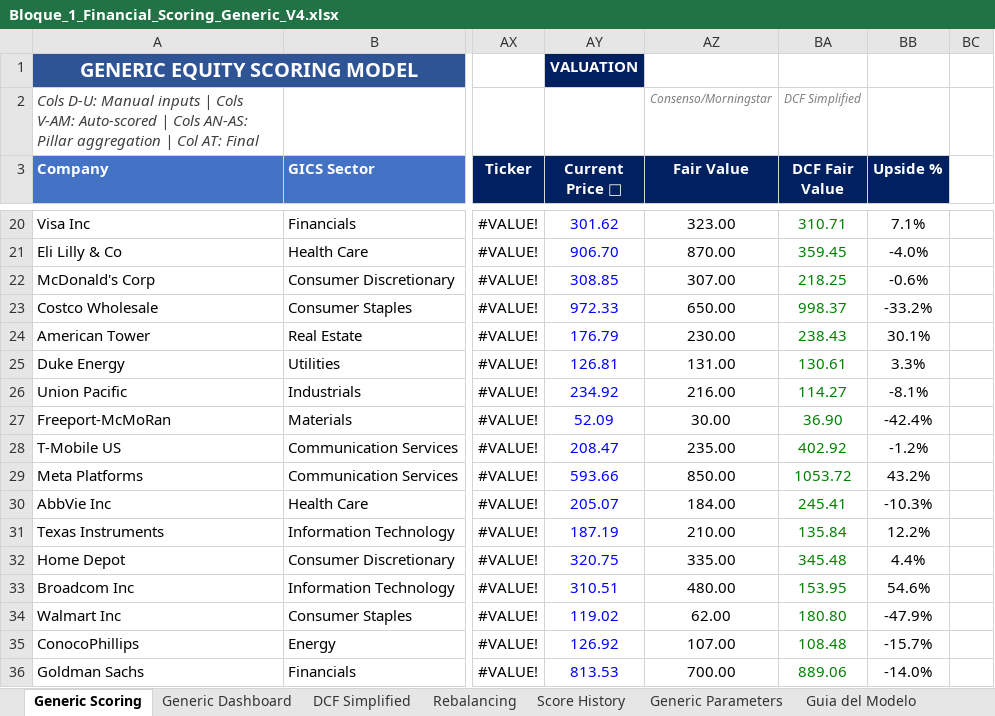
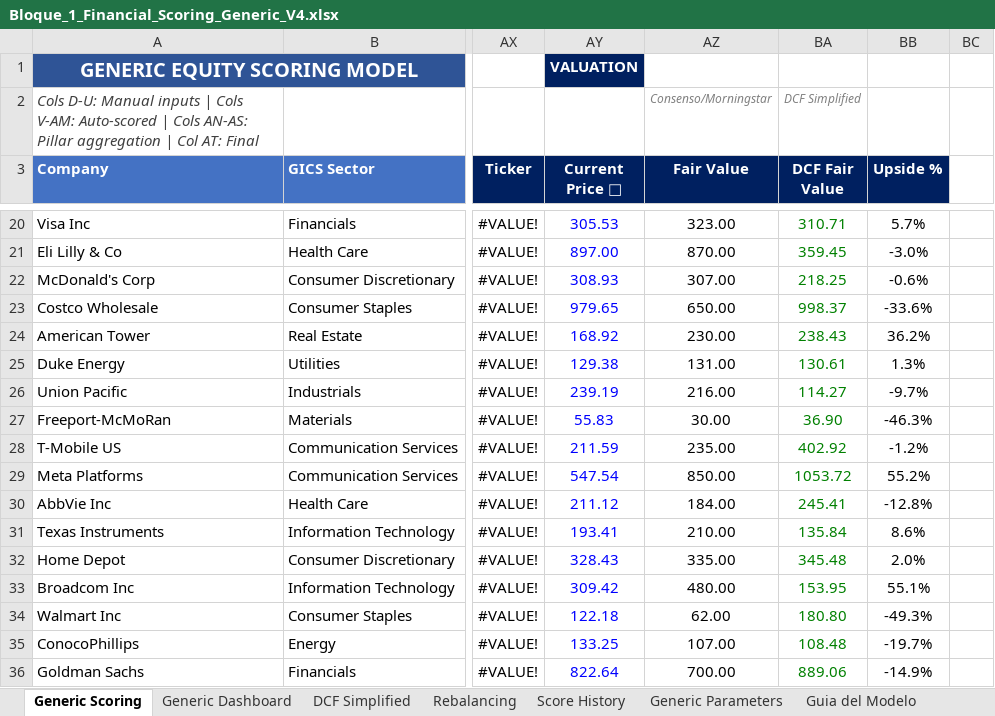
Before and after one commit to fpinillos-stack/marango-dashboard, an Excel workbook: Bloque_1_Financial_Scoring_Generic_V4.xlsx, sheet Generic Scoring, drawn as a sheet; only a part is shown, gaps mark what is left out; values as stored, in another font and other column widths than the file's, no borders; conditional formats not drawn; the diff covers the shown part only; the diff names each change by its address in the sheet, - before the commit and + after, or states it on an @@ line.

```diff
--- a/Bloque_1_Financial_Scoring_Generic_V4.xlsx (sheet Generic Scoring)
+++ b/Bloque_1_Financial_Scoring_Generic_V4.xlsx (sheet Generic Scoring)
-AY20 (Current Price 🔄): 301.62
+AY20 (Current Price 🔄): 305.53
-BB20 (Upside %): 7.1%
+BB20 (Upside %): 5.7%
-AY21 (Current Price 🔄): 906.70
+AY21 (Current Price 🔄): 897.00
-BB21 (Upside %): -4.0%
+BB21 (Upside %): -3.0%
-AY22 (Current Price 🔄): 308.85
+AY22 (Current Price 🔄): 308.93
-AY23 (Current Price 🔄): 972.33
+AY23 (Current Price 🔄): 979.65
-BB23 (Upside %): -33.2%
+BB23 (Upside %): -33.6%
-AY24 (Current Price 🔄): 176.79
+AY24 (Current Price 🔄): 168.92
-BB24 (Upside %): 30.1%
+BB24 (Upside %): 36.2%
-AY25 (Current Price 🔄): 126.81
+AY25 (Current Price 🔄): 129.38
-BB25 (Upside %): 3.3%
+BB25 (Upside %): 1.3%
-AY26 (Current Price 🔄): 234.92
+AY26 (Current Price 🔄): 239.19
-BB26 (Upside %): -8.1%
+BB26 (Upside %): -9.7%
-AY27 (Current Price 🔄): 52.09
+AY27 (Current Price 🔄): 55.83
-BB27 (Upside %): -42.4%
+BB27 (Upside %): -46.3%
-AY28 (Current Price 🔄): 208.47
+AY28 (Current Price 🔄): 211.59
-AY29 (Current Price 🔄): 593.66
+AY29 (Current Price 🔄): 547.54
-BB29 (Upside %): 43.2%
+BB29 (Upside %): 55.2%
-AY30 (Current Price 🔄): 205.07
+AY30 (Current Price 🔄): 211.12
-BB30 (Upside %): -10.3%
+BB30 (Upside %): -12.8%
-AY31 (Current Price 🔄): 187.19
+AY31 (Current Price 🔄): 193.41
-BB31 (Upside %): 12.2%
+BB31 (Upside %): 8.6%
-AY32 (Current Price 🔄): 320.75
+AY32 (Current Price 🔄): 328.43
-BB32 (Upside %): 4.4%
+BB32 (Upside %): 2.0%
-AY33 (Current Price 🔄): 310.51
+AY33 (Current Price 🔄): 309.42
-BB33 (Upside %): 54.6%
+BB33 (Upside %): 55.1%
-AY34 (Current Price 🔄): 119.02
+AY34 (Current Price 🔄): 122.18
-BB34 (Upside %): -47.9%
+BB34 (Upside %): -49.3%
-AY35 (Current Price 🔄): 126.92
+AY35 (Current Price 🔄): 133.25
-BB35 (Upside %): -15.7%
+BB35 (Upside %): -19.7%
-AY36 (Current Price 🔄): 813.53
+AY36 (Current Price 🔄): 822.64
-BB36 (Upside %): -14.0%
+BB36 (Upside %): -14.9%
```
Also changed, not shown: 17 added rows and 453 edited cells elsewhere in this sheet, sheet Generic Dashboard, sheet DCF Simplified, sheet Rebalancing.
